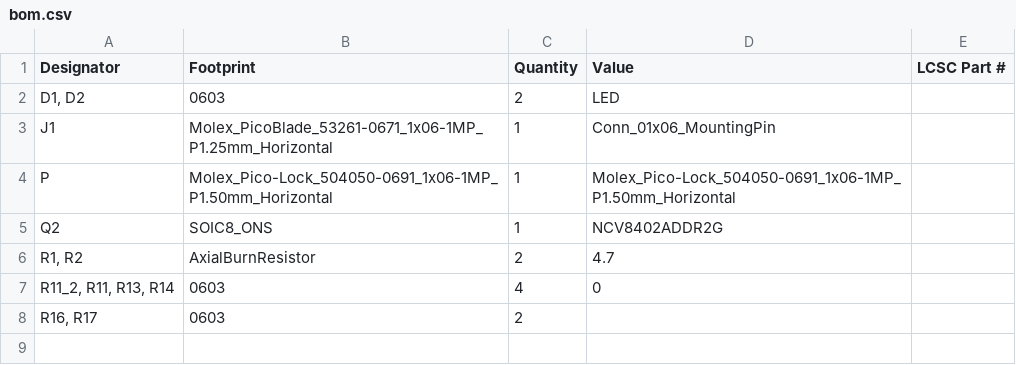
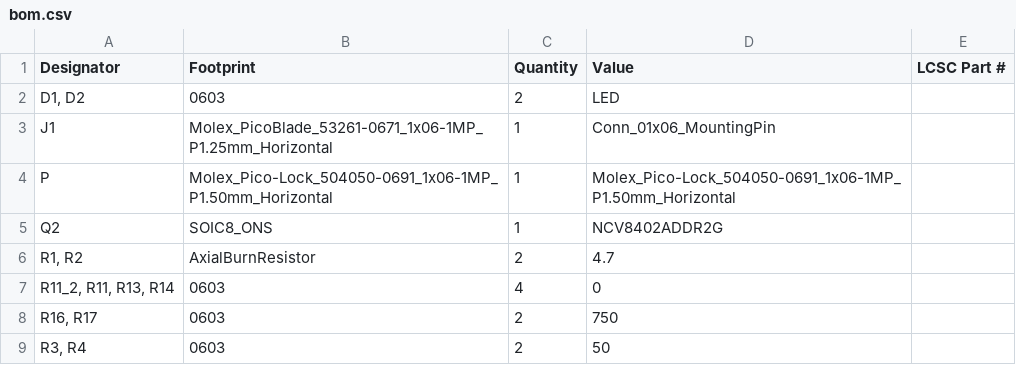
Before and after one commit to CubeSource/Burnwing, a CSV file: production/bom.csv, drawn as a sheet.

```diff
--- a/production/bom.csv
+++ b/production/bom.csv
@@ -7,2 +7,3 @@ Q2,SOIC8_ONS,1,NCV8402ADDR2G,
 "R11_2, R11, R13, R14",0603,4,0,
-"R16, R17",0603,2,,
+"R16, R17",0603,2,750,
+"R3, R4",0603,2,50,
```
Also changed, not shown: production/positions.csv, 33 other files.
